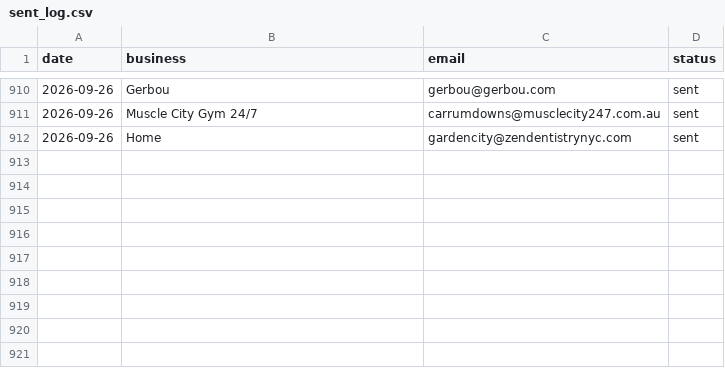
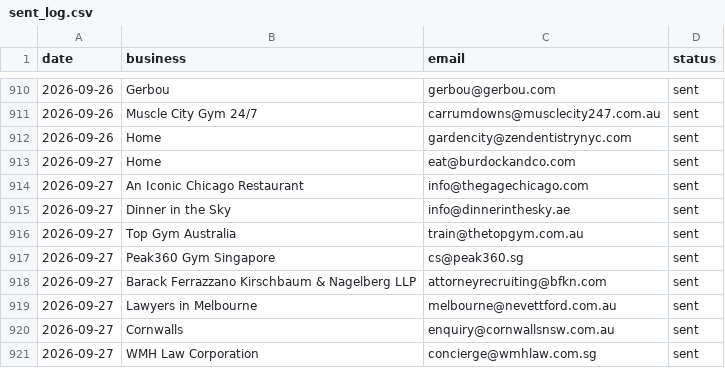
Before and after one commit to Tarunjit45/Cold-Email-Outreah-bot, a CSV file: sent_log.csv, drawn as a sheet; only a part is shown, gaps mark what is left out; the diff names each change by its address in the sheet, - before the commit and + after, or states it on an @@ line.

```diff
--- a/sent_log.csv
+++ b/sent_log.csv
+row 913: 2026-09-27 | Home | eat@burdockandco.com | sent
+row 914: 2026-09-27 | An Iconic Chicago Restaurant | info@thegagechicago.com | sent
+row 915: 2026-09-27 | Dinner in the Sky | info@dinnerinthesky.ae | sent
+row 916: 2026-09-27 | Top Gym Australia | train@thetopgym.com.au | sent
+row 917: 2026-09-27 | Peak360 Gym Singapore | cs@peak360.sg | sent
+row 918: 2026-09-27 | Barack Ferrazzano Kirschbaum & Nagelberg LLP | attorneyrecruiting@bfkn.com | sent
+row 919: 2026-09-27 | Lawyers in Melbourne | melbourne@nevettford.com.au | sent
+row 920: 2026-09-27 | Cornwalls | enquiry@cornwallsnsw.com.au | sent
+row 921: 2026-09-27 | WMH Law Corporation | concierge@wmhlaw.com.sg | sent
```
